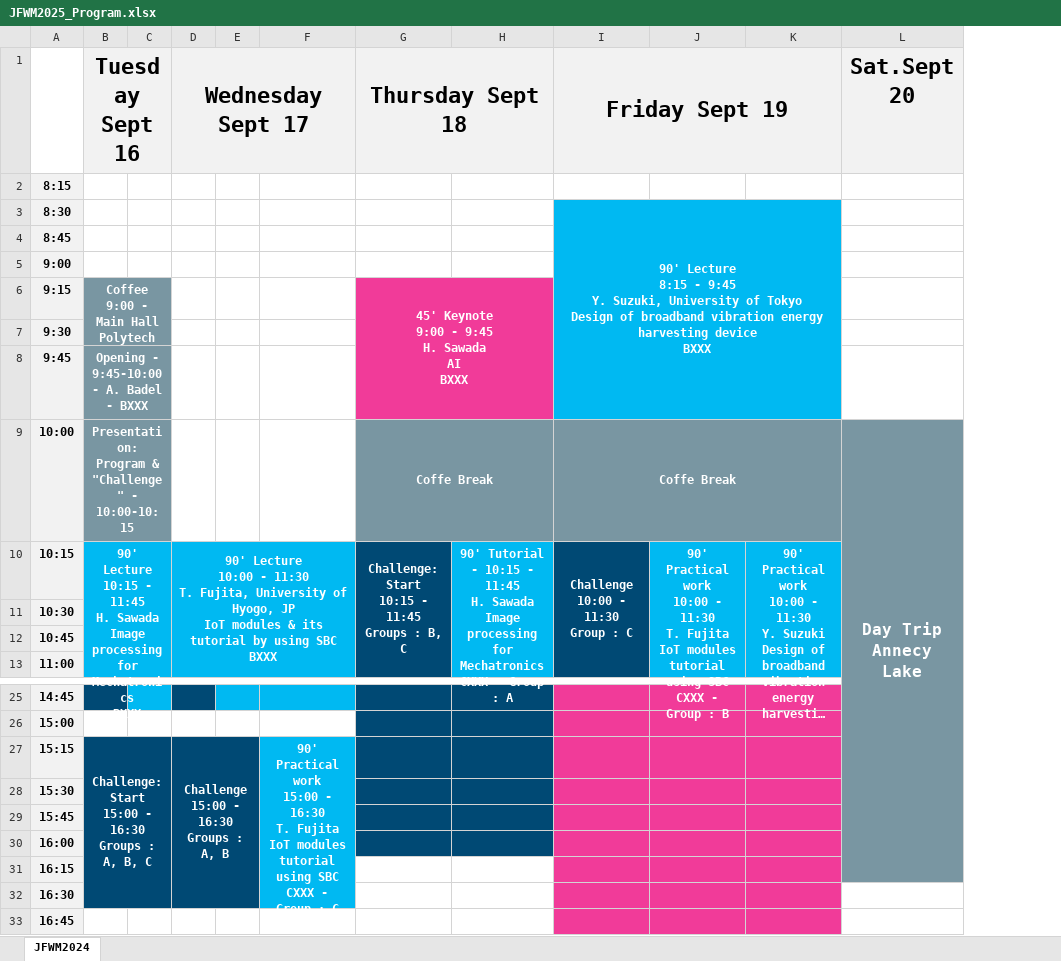
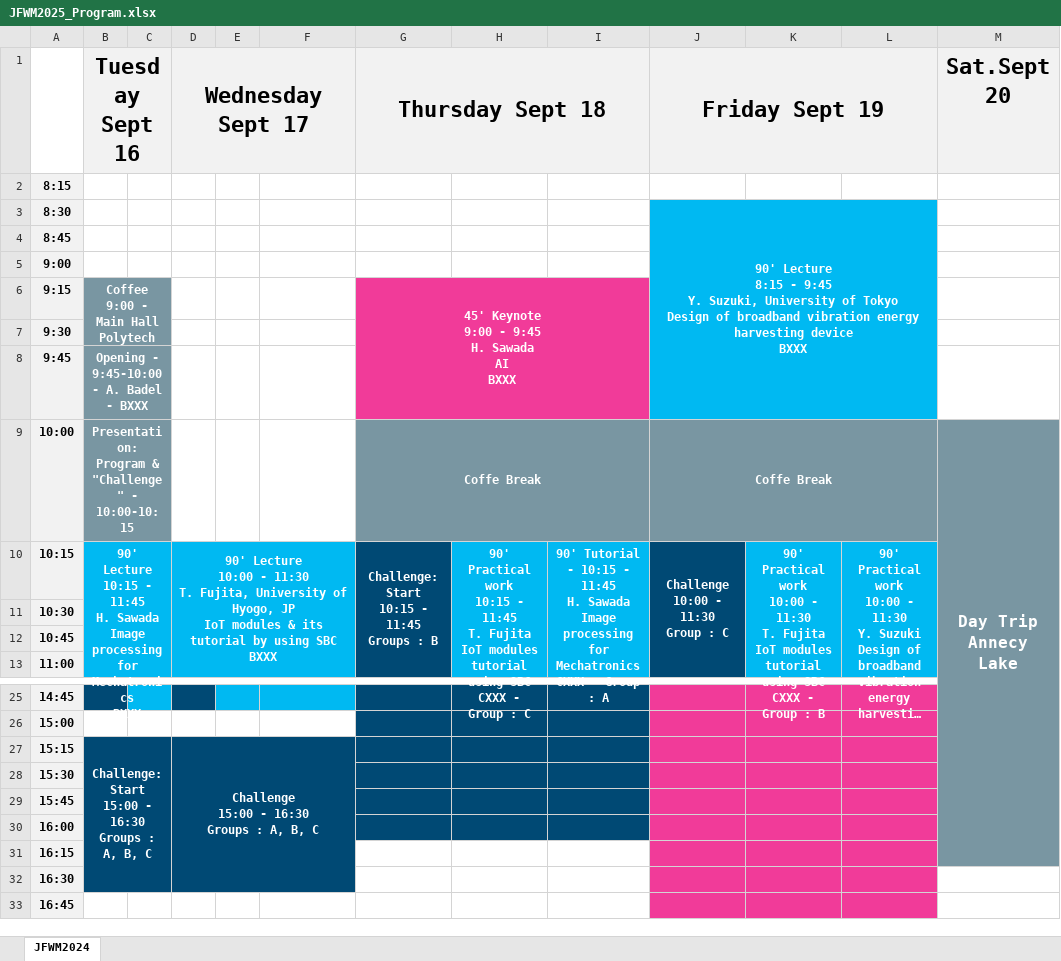
Before and after one commit to LucMarechal/JFWM2025, an Excel workbook: JFWM2025_Program.xlsx, sheet JFWM2024, drawn as a sheet; only a part is shown, gaps mark what is left out; long unchanged cells end in …; values as stored, in another font and other column widths than the file's, no borders; removed rows and columns are numbered as before the commit, all else as after; ↵ is a line break in a cell; the diff names each change by its address in the sheet, - before the commit and + after, or states it on an @@ line.

Commit message:
Add files via upload

```diff
--- a/JFWM2025_Program.xlsx (sheet JFWM2024)
+++ b/JFWM2025_Program.xlsx (sheet JFWM2024)
+column H, row 10: 90' Practical work ↵ 10:15 - 11:45 ↵ T. Fujita ↵ IoT modules tutorial using SBC ↵ CXXX - Group : C
-G10 (Thursday Sept 18): Challenge: Start ↵ 10:15 - 11:45 ↵ Groups : B, C
+G10 (Thursday Sept 18): Challenge: Start ↵ 10:15 - 11:45 ↵ Groups : B
-D27 (Wednesday Sept 17): Challenge ↵ 15:00 - 16:30 ↵ Groups : A, B
+D27 (Wednesday Sept 17): Challenge ↵ 15:00 - 16:30 ↵ Groups : A, B, C
-D27:E32 merged
+D27:F32 merged
-F27: 90' Practical work ↵ 15:00 - 16:30 ↵ T. Fujita ↵ IoT modules tutorial using SBC ↵ CXXX - Group : C
+F27: (empty)
-F27:F32 fill: #00B9F2
+F27:F32 fill: none
-F27:F32 merged
```
